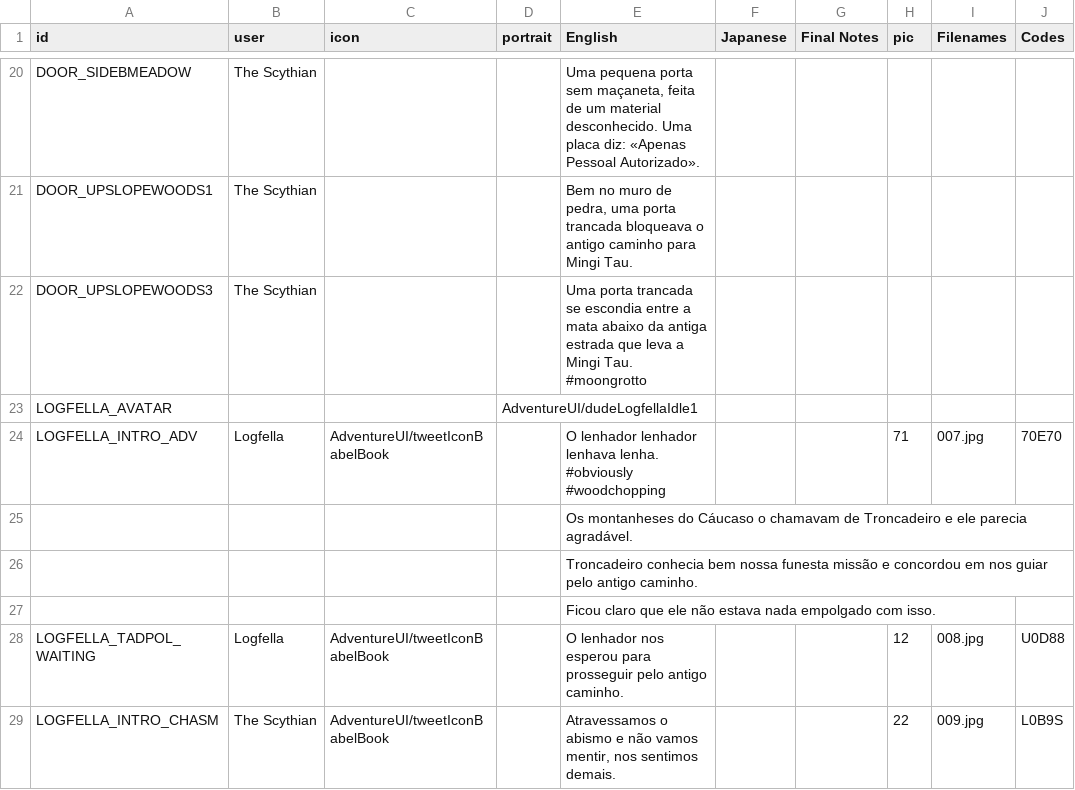
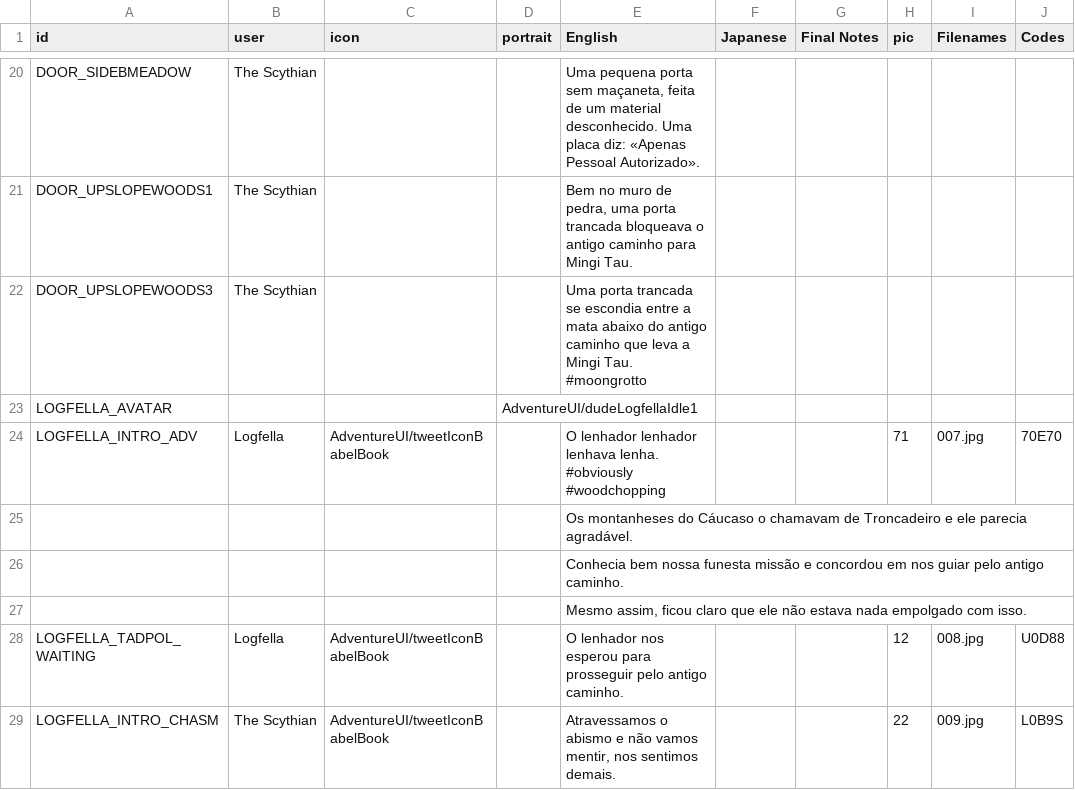
Before and after one commit to cesardeg/swordable, a TSV file: locales/portuguese/dialog.tsv, drawn as a sheet; only a part is shown, gaps mark what is left out; the diff covers the shown part only.

```diff
--- a/locales/portuguese/dialog.tsv
+++ b/locales/portuguese/dialog.tsv
@@ -21,3 +21,3 @@ DOOR_SIDEBMEADOW	The Scythian			Uma pequena porta sem maçaneta, feita de um mat
 DOOR_UPSLOPEWOODS1	The Scythian			Bem no muro de pedra, uma porta trancada bloqueava o antigo caminho para Mingi Tau.					
-DOOR_UPSLOPEWOODS3	The Scythian			Uma porta trancada se escondia entre a mata abaixo da antiga estrada que leva a Mingi Tau. #moongrotto					
+DOOR_UPSLOPEWOODS3	The Scythian			Uma porta trancada se escondia entre a mata abaixo do antigo caminho que leva a Mingi Tau. #moongrotto					
 LOGFELLA_AVATAR			AdventureUI/dudeLogfellaIdle1						
@@ -25,4 +25,4 @@ LOGFELLA_INTRO_ADV	Logfella	AdventureUI/tweetIconBabelBook		O lenhador lenhador
 				Os montanheses do Cáucaso o chamavam de Troncadeiro e ele parecia agradável.					
-				Troncadeiro conhecia bem nossa funesta missão e concordou em nos guiar pelo antigo caminho.					
-				Ficou claro que ele não estava nada empolgado com isso.					
+				Conhecia bem nossa funesta missão e concordou em nos guiar pelo antigo caminho.					
+				Mesmo assim, ficou claro que ele não estava nada empolgado com isso.					
 LOGFELLA_TADPOL_WAITING	Logfella	AdventureUI/tweetIconBabelBook		O lenhador nos esperou para prosseguir pelo antigo caminho.			12	008.jpg	U0D88
```
Also changed, not shown: 45 edited cells elsewhere in this file, locales/spanish/dialog.tsv, 1 other file.
